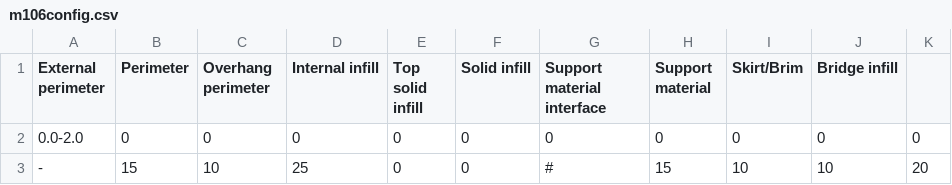
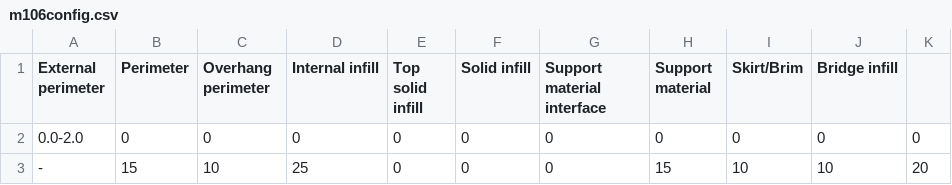
Before and after one commit to RichardMarioRaun/Gcode-M106-controll, a CSV file: m106config.csv, drawn as a sheet.

```diff
--- a/m106config.csv
+++ b/m106config.csv
@@ -2,2 +2,2 @@
 0.0-2.0,0,0,0,0,0,0,0,0,0,0
--,15,10,25,0,0,#,15,10,10,20
+-,15,10,25,0,0,0,15,10,10,20
```
Also changed, not shown: 1 other file.
